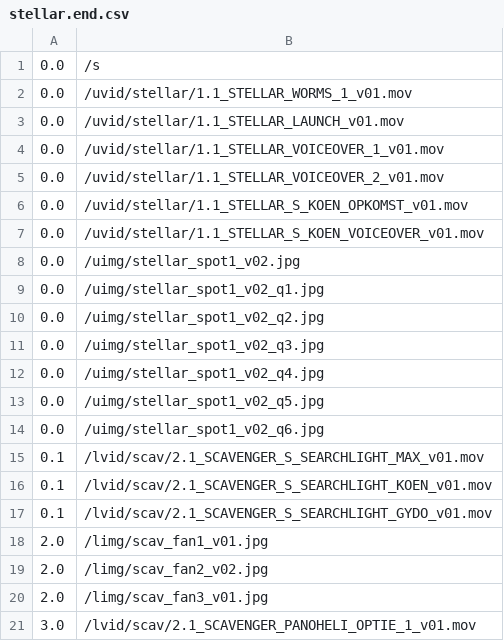
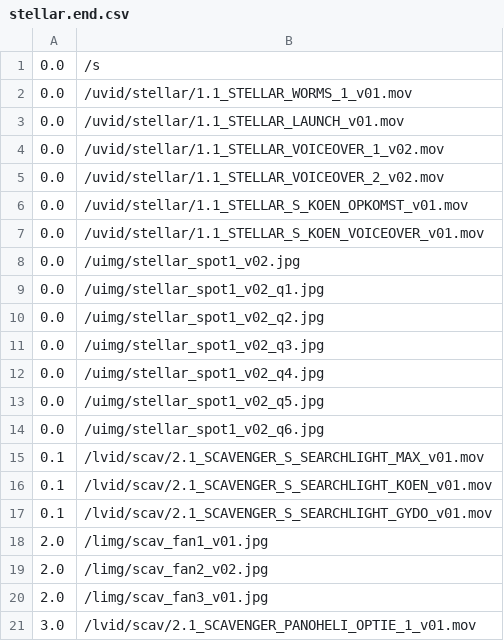
Before and after one commit to markkorput/of2030, a CSV file: of2030/bin/data/osc/stellar.end.csv, drawn as a sheet.

```diff
--- a/of2030/bin/data/osc/stellar.end.csv
+++ b/of2030/bin/data/osc/stellar.end.csv
@@ -3,4 +3,4 @@
 0.0,/uvid/stellar/1.1_STELLAR_LAUNCH_v01.mov
-0.0,/uvid/stellar/1.1_STELLAR_VOICEOVER_1_v01.mov
-0.0,/uvid/stellar/1.1_STELLAR_VOICEOVER_2_v01.mov
+0.0,/uvid/stellar/1.1_STELLAR_VOICEOVER_1_v02.mov
+0.0,/uvid/stellar/1.1_STELLAR_VOICEOVER_2_v02.mov
 0.0,/uvid/stellar/1.1_STELLAR_S_KOEN_OPKOMST_v01.mov
```
Also changed, not shown: of2030/bin/data/osc/inloop.start.csv, 3 other files.
